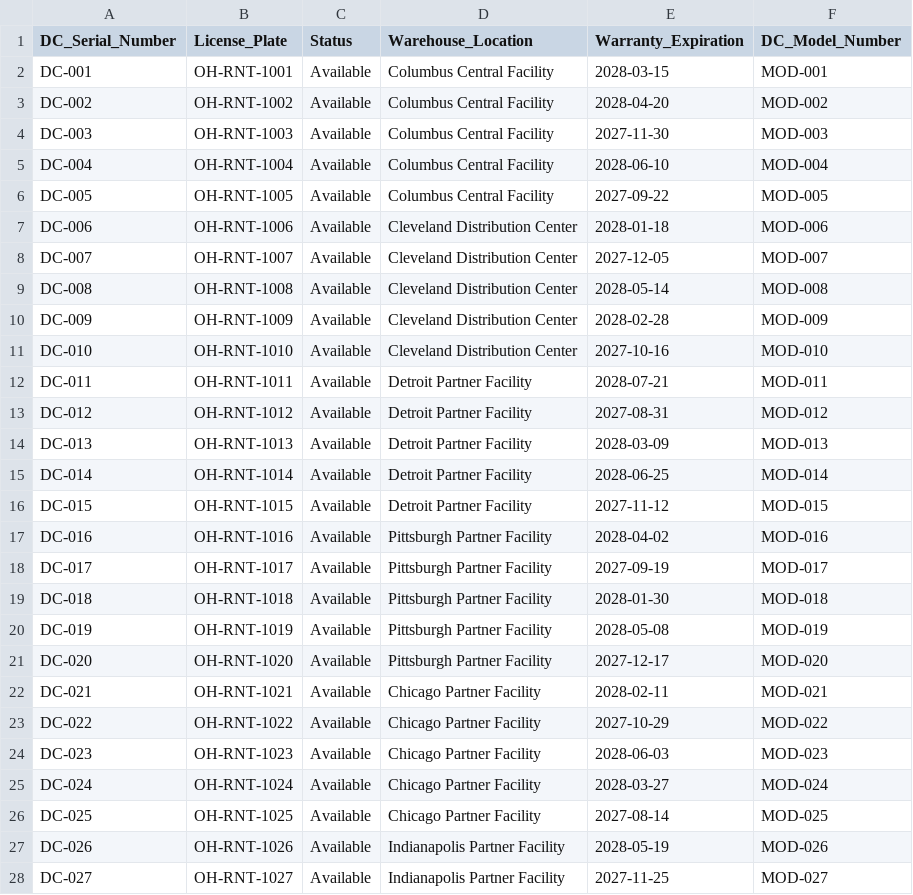
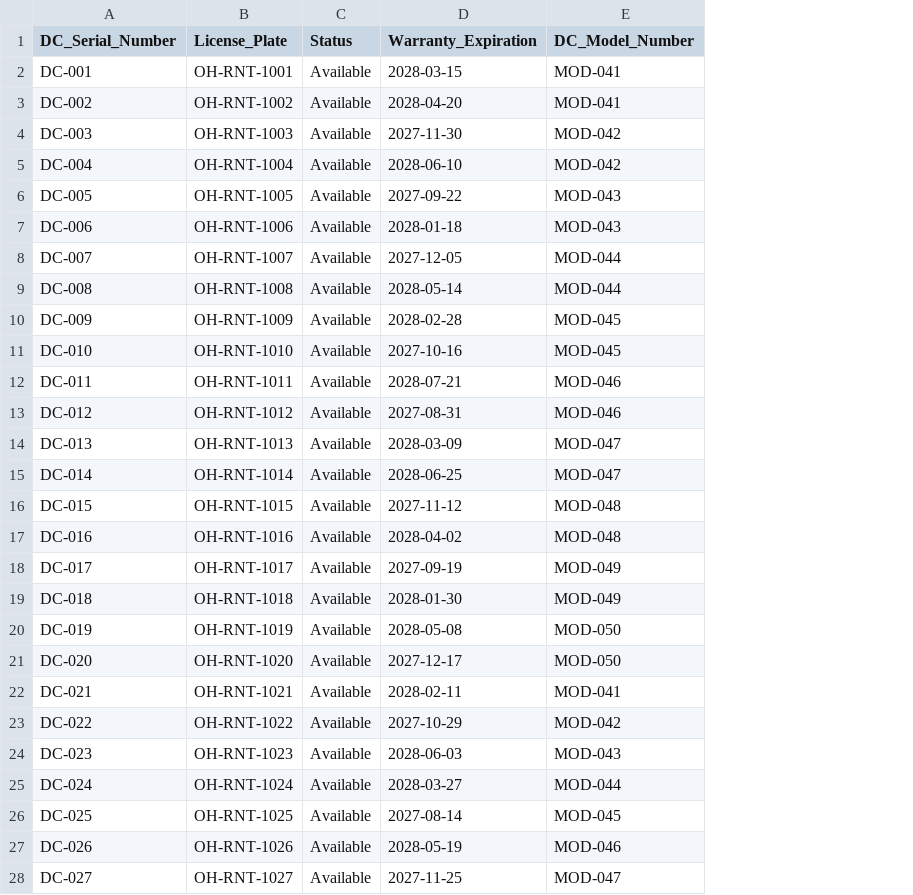
Before and after one commit to ethansingh123/SQLCode, a CSV file: Driverless_Car.csv, drawn as a sheet; only a part is shown; removed rows and columns are numbered as before the commit, all else as after; the diff covers the shown part only; the diff names each change by its address in the sheet, - before the commit and + after, or states it on an @@ line.

Commit message:
Update Driverless_Car.csv

```diff
--- a/Driverless_Car.csv
+++ b/Driverless_Car.csv
-column D (Warehouse_Location), rows 2-28: Columbus Central Facility | Columbus Central Facility | Columbus Central Facility | Columbus Central Facility | Columbus Central Facility | Cleveland Distribution Center | Cleveland Distribution Center | Cleveland Distribution Center | Cleveland Distribution Center | Cleveland Distribution Center | Detroit Partner Facility | Detroit Partner Facility | Detroit Partner Facility | Detroit Partner Facility | Detroit Partner Facility | Pittsburgh Partner Facility | Pittsburgh Partner Facility | Pittsburgh Partner Facility | Pittsburgh Partner Facility | Pittsburgh Partner Facility | Chicago Partner Facility | Chicago Partner Facility | Chicago Partner Facility | Chicago Partner Facility | Chicago Partner Facility | Indianapolis Partner Facility | Indianapolis Partner Facility
-E2 (DC_Model_Number): MOD-001
+E2 (DC_Model_Number): MOD-041
-E3 (DC_Model_Number): MOD-002
+E3 (DC_Model_Number): MOD-041
-E4 (DC_Model_Number): MOD-003
+E4 (DC_Model_Number): MOD-042
-E5 (DC_Model_Number): MOD-004
+E5 (DC_Model_Number): MOD-042
-E6 (DC_Model_Number): MOD-005
+E6 (DC_Model_Number): MOD-043
-E7 (DC_Model_Number): MOD-006
+E7 (DC_Model_Number): MOD-043
-E8 (DC_Model_Number): MOD-007
+E8 (DC_Model_Number): MOD-044
-E9 (DC_Model_Number): MOD-008
+E9 (DC_Model_Number): MOD-044
-E10 (DC_Model_Number): MOD-009
+E10 (DC_Model_Number): MOD-045
-E11 (DC_Model_Number): MOD-010
+E11 (DC_Model_Number): MOD-045
-E12 (DC_Model_Number): MOD-011
+E12 (DC_Model_Number): MOD-046
-E13 (DC_Model_Number): MOD-012
+E13 (DC_Model_Number): MOD-046
-E14 (DC_Model_Number): MOD-013
+E14 (DC_Model_Number): MOD-047
-E15 (DC_Model_Number): MOD-014
+E15 (DC_Model_Number): MOD-047
-E16 (DC_Model_Number): MOD-015
+E16 (DC_Model_Number): MOD-048
-E17 (DC_Model_Number): MOD-016
+E17 (DC_Model_Number): MOD-048
-E18 (DC_Model_Number): MOD-017
+E18 (DC_Model_Number): MOD-049
-E19 (DC_Model_Number): MOD-018
+E19 (DC_Model_Number): MOD-049
-E20 (DC_Model_Number): MOD-019
+E20 (DC_Model_Number): MOD-050
-E21 (DC_Model_Number): MOD-020
+E21 (DC_Model_Number): MOD-050
-E22 (DC_Model_Number): MOD-021
+E22 (DC_Model_Number): MOD-041
-E23 (DC_Model_Number): MOD-022
+E23 (DC_Model_Number): MOD-042
-E24 (DC_Model_Number): MOD-023
+E24 (DC_Model_Number): MOD-043
-E25 (DC_Model_Number): MOD-024
+E25 (DC_Model_Number): MOD-044
-E26 (DC_Model_Number): MOD-025
+E26 (DC_Model_Number): MOD-045
-E27 (DC_Model_Number): MOD-026
+E27 (DC_Model_Number): MOD-046
-E28 (DC_Model_Number): MOD-027
+E28 (DC_Model_Number): MOD-047
```
Also changed, not shown: 13 edited cells elsewhere in this file.
